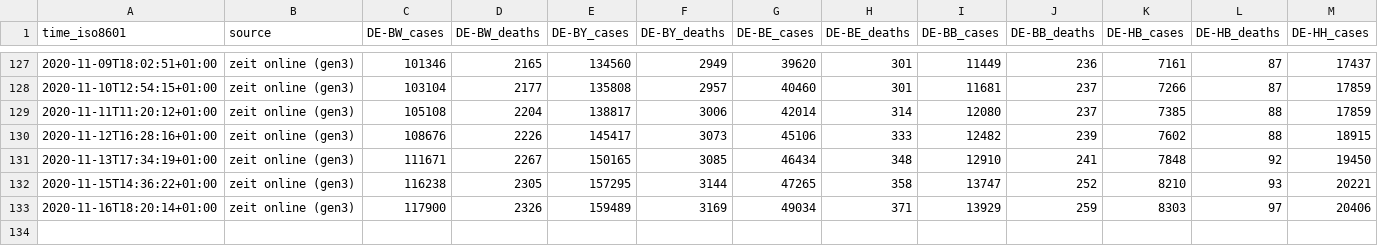
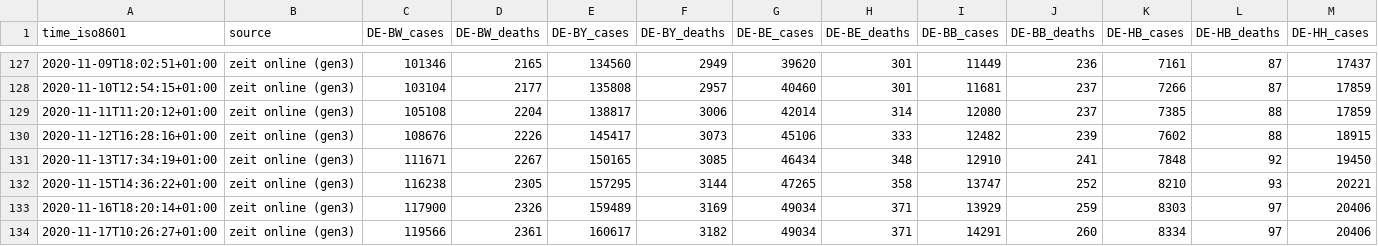
Before and after one commit to bxabi/corona, a CSV file: data/Germany/data.csv, drawn as a sheet; only a part is shown, gaps mark what is left out; rows hold the shown columns only; the diff names each change by its address in the sheet, - before the commit and + after, or states it on an @@ line.

Commit message:
Germany data updated to 2020-11-17

```diff
--- a/data/Germany/data.csv
+++ b/data/Germany/data.csv
+row 134: 2020-11-17T10:26:27+01:00 | zeit online (gen3) | 119566 | 2361 | 160617 | 3182 | 49034 | 371 | 14291 | 260 | 8334 | 97 | 20406
```
